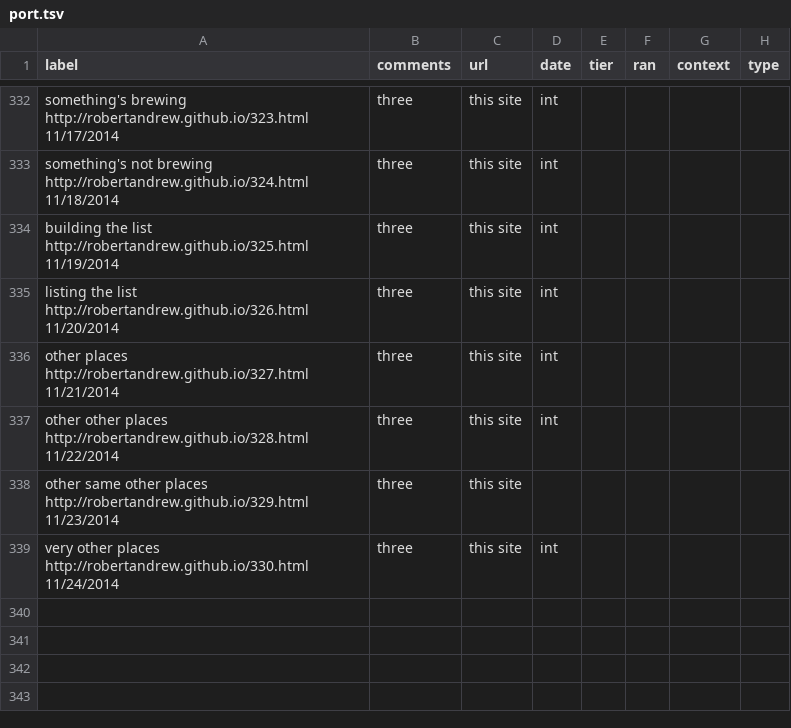
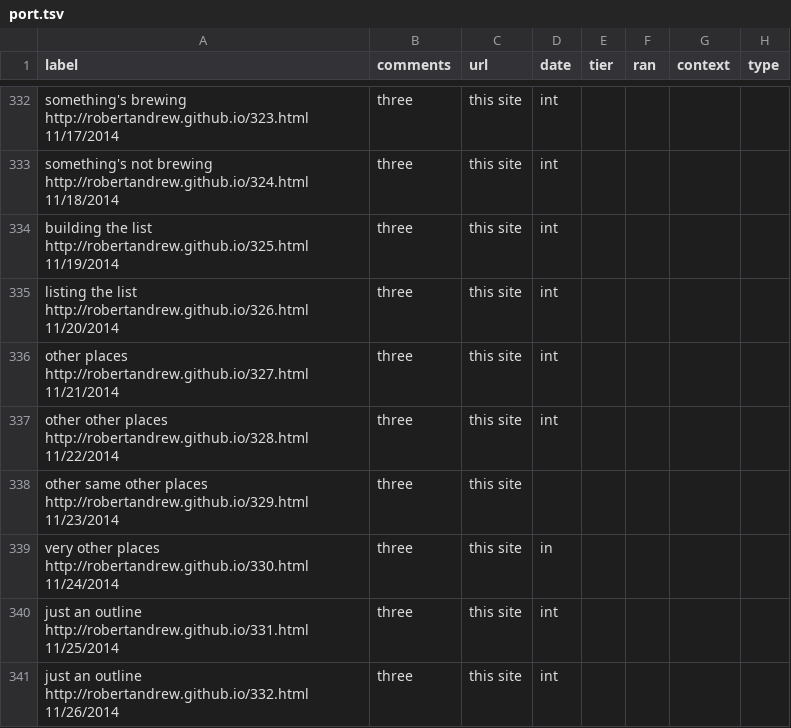
Before and after one commit to robertandrew/robertandrew.github.io, a TSV file: port.tsv, drawn as a sheet; only a part is shown, gaps mark what is left out.

Commit message:
Update port.tsv

```diff
--- a/port.tsv
+++ b/port.tsv
@@ -338,2 +338,4 @@ other other places  http://robertandrew.github.io/328.html 11/22/2014	three	this
 other same other places  http://robertandrew.github.io/329.html 11/23/2014	three	this site	
-very other places  http://robertandrew.github.io/330.html 11/24/2014	three	this site	int
+very other places  http://robertandrew.github.io/330.html 11/24/2014	three	this site	in
+just an outline http://robertandrew.github.io/331.html 11/25/2014	three	this site	int
+just an outline  http://robertandrew.github.io/332.html 11/26/2014	three	this site	int
```
